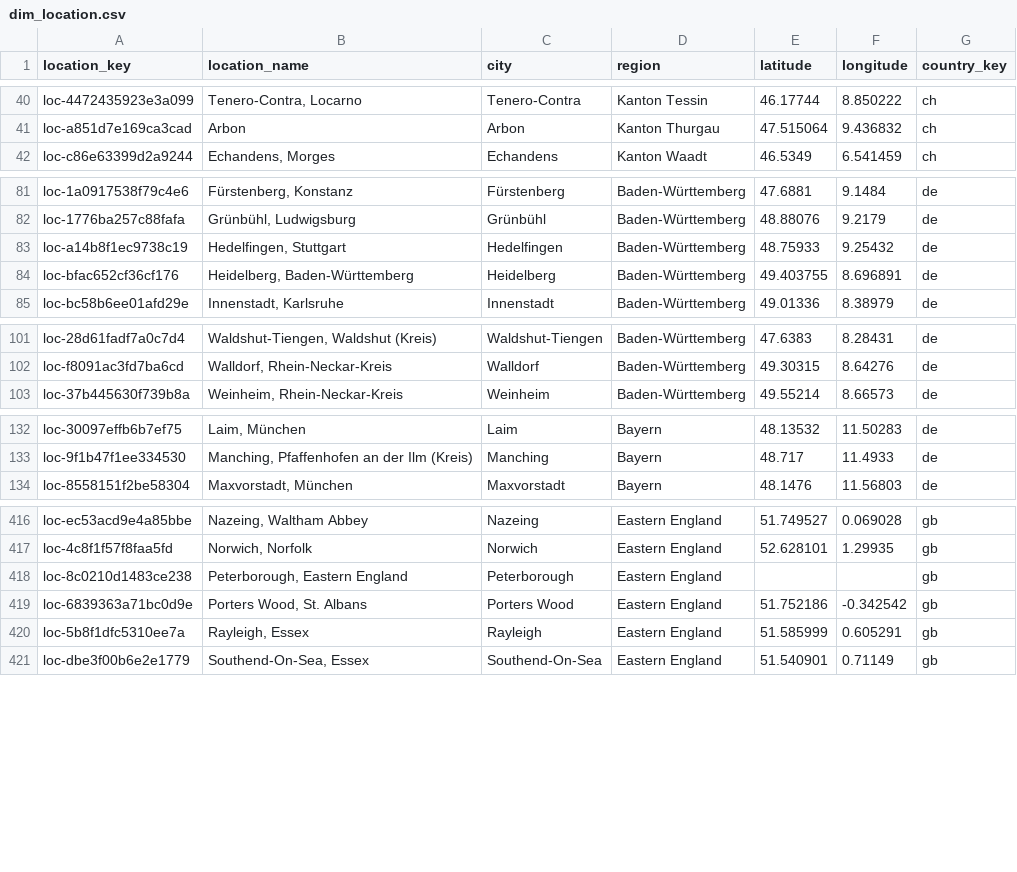
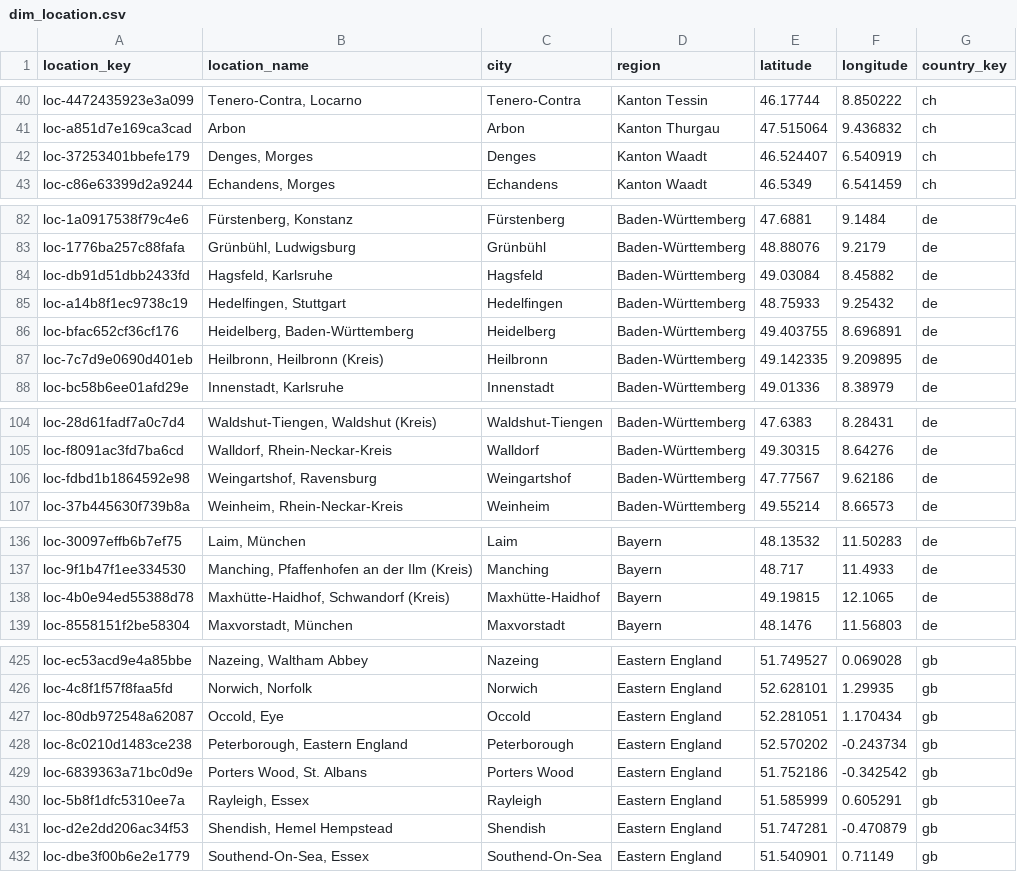
Before and after one commit to italofvaz/european-job-market-analysis, a CSV file: data/processed/dim_location.csv, drawn as a sheet; only a part is shown, gaps mark what is left out; the diff covers the shown part only.

```diff
--- a/data/processed/dim_location.csv
+++ b/data/processed/dim_location.csv
@@ -41,2 +41,3 @@ loc-4472435923e3a099,"Tenero-Contra, Locarno",Tenero-Contra,Kanton Tessin,46.177
 loc-a851d7e169ca3cad,Arbon,Arbon,Kanton Thurgau,47.515064,9.436832,ch
+loc-37253401bbefe179,"Denges, Morges",Denges,Kanton Waadt,46.524407,6.540919,ch
 loc-c86e63399d2a9244,"Echandens, Morges",Echandens,Kanton Waadt,46.5349,6.541459,ch
@@ -82,4 +83,6 @@ loc-1a0917538f79c4e6,"Fürstenberg, Konstanz",Fürstenberg,Baden-Württemberg,47
 loc-1776ba257c88fafa,"Grünbühl, Ludwigsburg",Grünbühl,Baden-Württemberg,48.88076,9.2179,de
+loc-db91d51dbb2433fd,"Hagsfeld, Karlsruhe",Hagsfeld,Baden-Württemberg,49.03084,8.45882,de
 loc-a14b8f1ec9738c19,"Hedelfingen, Stuttgart",Hedelfingen,Baden-Württemberg,48.75933,9.25432,de
 loc-bfac652cf36cf176,"Heidelberg, Baden-Württemberg",Heidelberg,Baden-Württemberg,49.403755,8.696891,de
+loc-7c7d9e0690d401eb,"Heilbronn, Heilbronn (Kreis)",Heilbronn,Baden-Württemberg,49.142335,9.209895,de
 loc-bc58b6ee01afd29e,"Innenstadt, Karlsruhe",Innenstadt,Baden-Württemberg,49.01336,8.38979,de
@@ -102,2 +105,3 @@ loc-28d61fadf7a0c7d4,"Waldshut-Tiengen, Waldshut (Kreis)",Waldshut-Tiengen,Baden
 loc-f8091ac3fd7ba6cd,"Walldorf, Rhein-Neckar-Kreis",Walldorf,Baden-Württemberg,49.30315,8.64276,de
+loc-fdbd1b1864592e98,"Weingartshof, Ravensburg",Weingartshof,Baden-Württemberg,47.77567,9.62186,de
 loc-37b445630f739b8a,"Weinheim, Rhein-Neckar-Kreis",Weinheim,Baden-Württemberg,49.55214,8.66573,de
@@ -133,2 +137,3 @@ loc-30097effb6b7ef75,"Laim, München",Laim,Bayern,48.13532,11.50283,de
 loc-9f1b47f1ee334530,"Manching, Pfaffenhofen an der Ilm (Kreis)",Manching,Bayern,48.717,11.4933,de
+loc-4b0e94ed55388d78,"Maxhütte-Haidhof, Schwandorf (Kreis)",Maxhütte-Haidhof,Bayern,49.19815,12.1065,de
 loc-8558151f2be58304,"Maxvorstadt, München",Maxvorstadt,Bayern,48.1476,11.56803,de
@@ -417,5 +426,7 @@ loc-ec53acd9e4a85bbe,"Nazeing, Waltham Abbey",Nazeing,Eastern England,51.749527,
 loc-4c8f1f57f8faa5fd,"Norwich, Norfolk",Norwich,Eastern England,52.628101,1.29935,gb
-loc-8c0210d1483ce238,"Peterborough, Eastern England",Peterborough,Eastern England,,,gb
+loc-80db972548a62087,"Occold, Eye",Occold,Eastern England,52.281051,1.170434,gb
+loc-8c0210d1483ce238,"Peterborough, Eastern England",Peterborough,Eastern England,52.570202,-0.243734,gb
 loc-6839363a71bc0d9e,"Porters Wood, St. Albans",Porters Wood,Eastern England,51.752186,-0.342542,gb
 loc-5b8f1dfc5310ee7a,"Rayleigh, Essex",Rayleigh,Eastern England,51.585999,0.605291,gb
+loc-d2e2dd206ac34f53,"Shendish, Hemel Hempstead",Shendish,Eastern England,51.747281,-0.470879,gb
 loc-dbe3f00b6e2e1779,"Southend-On-Sea, Essex",Southend-On-Sea,Eastern England,51.540901,0.71149,gb
```
Also changed, not shown: 14 added rows and 8 edited cells elsewhere in this file, data/logs/collection_runs.csv, data/processed/bridge_job_skills.csv, 11 other files.
